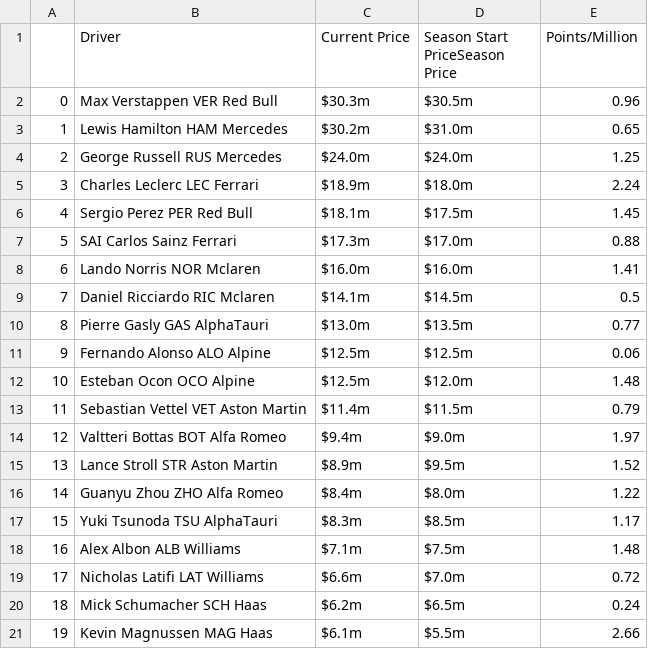
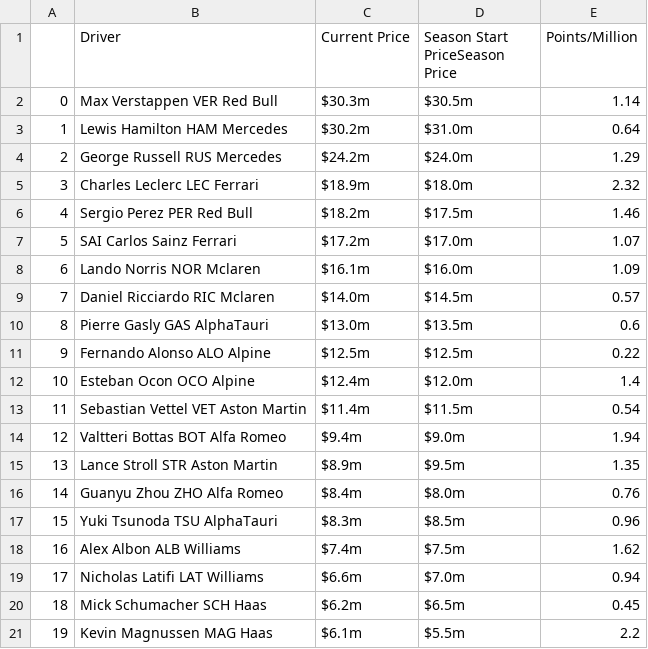
Before and after one commit to leroyJr/f1_data_analysis, a CSV file: src/notebooks/f1_fantasy_track/data/raw/driver_price.csv, drawn as a sheet.

```diff
--- a/src/notebooks/f1_fantasy_track/data/raw/driver_price.csv
+++ b/src/notebooks/f1_fantasy_track/data/raw/driver_price.csv
@@ -1,21 +1,21 @@
 |Driver|Current Price|Season Start PriceSeason Price|Points/Million
-0|Max Verstappen  VER  Red Bull|$30.3m|$30.5m|0.96
-1|Lewis Hamilton  HAM  Mercedes|$30.2m|$31.0m|0.65
-2|George Russell  RUS  Mercedes|$24.0m|$24.0m|1.25
-3|Charles Leclerc  LEC  Ferrari|$18.9m|$18.0m|2.24
-4|Sergio Perez  PER  Red Bull|$18.1m|$17.5m|1.45
-5|SAI  Carlos Sainz  Ferrari|$17.3m|$17.0m|0.88
-6|Lando Norris  NOR  Mclaren|$16.0m|$16.0m|1.41
-7|Daniel Ricciardo  RIC  Mclaren|$14.1m|$14.5m|0.5
-8|Pierre Gasly  GAS  AlphaTauri|$13.0m|$13.5m|0.77
-9|Fernando Alonso  ALO  Alpine|$12.5m|$12.5m|0.06
-10|Esteban Ocon  OCO  Alpine|$12.5m|$12.0m|1.48
-11|Sebastian Vettel  VET  Aston Martin|$11.4m|$11.5m|0.79
-12|Valtteri Bottas  BOT  Alfa Romeo|$9.4m|$9.0m|1.97
-13|Lance Stroll  STR  Aston Martin|$8.9m|$9.5m|1.52
-14|Guanyu Zhou  ZHO  Alfa Romeo|$8.4m|$8.0m|1.22
-15|Yuki Tsunoda  TSU  AlphaTauri|$8.3m|$8.5m|1.17
-16|Alex Albon  ALB  Williams|$7.1m|$7.5m|1.48
-17|Nicholas Latifi  LAT  Williams|$6.6m|$7.0m|0.72
-18|Mick Schumacher  SCH  Haas|$6.2m|$6.5m|0.24
-19|Kevin Magnussen  MAG  Haas|$6.1m|$5.5m|2.66
+0|Max Verstappen  VER  Red Bull|$30.3m|$30.5m|1.14
+1|Lewis Hamilton  HAM  Mercedes|$30.2m|$31.0m|0.64
+2|George Russell  RUS  Mercedes|$24.2m|$24.0m|1.29
+3|Charles Leclerc  LEC  Ferrari|$18.9m|$18.0m|2.32
+4|Sergio Perez  PER  Red Bull|$18.2m|$17.5m|1.46
+5|SAI  Carlos Sainz  Ferrari|$17.2m|$17.0m|1.07
+6|Lando Norris  NOR  Mclaren|$16.1m|$16.0m|1.09
+7|Daniel Ricciardo  RIC  Mclaren|$14.0m|$14.5m|0.57
+8|Pierre Gasly  GAS  AlphaTauri|$13.0m|$13.5m|0.6
+9|Fernando Alonso  ALO  Alpine|$12.5m|$12.5m|0.22
+10|Esteban Ocon  OCO  Alpine|$12.4m|$12.0m|1.4
+11|Sebastian Vettel  VET  Aston Martin|$11.4m|$11.5m|0.54
+12|Valtteri Bottas  BOT  Alfa Romeo|$9.4m|$9.0m|1.94
+13|Lance Stroll  STR  Aston Martin|$8.9m|$9.5m|1.35
+14|Guanyu Zhou  ZHO  Alfa Romeo|$8.4m|$8.0m|0.76
+15|Yuki Tsunoda  TSU  AlphaTauri|$8.3m|$8.5m|0.96
+16|Alex Albon  ALB  Williams|$7.4m|$7.5m|1.62
+17|Nicholas Latifi  LAT  Williams|$6.6m|$7.0m|0.94
+18|Mick Schumacher  SCH  Haas|$6.2m|$6.5m|0.45
+19|Kevin Magnussen  MAG  Haas|$6.1m|$5.5m|2.2
```
Also changed, not shown: src/notebooks/f1_fantasy_track/data/raw/driver_pts.csv, src/notebooks/f1_fantasy_track/data/raw/team_price.csv, 6 other files.
